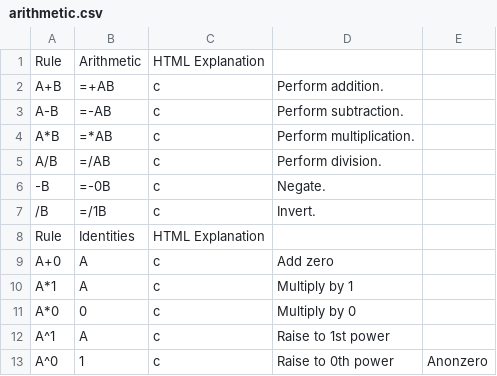
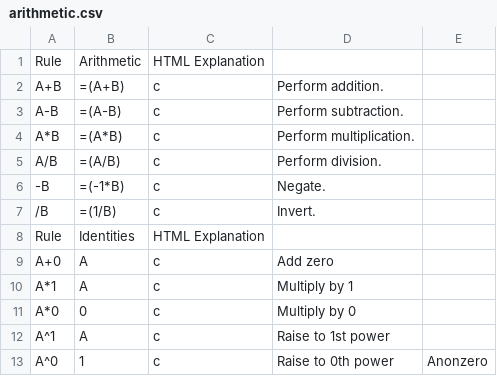
Before and after one commit to triplelog/math-errors, a CSV file: cpp/rules/arithmetic.csv, drawn as a sheet.

```diff
--- a/cpp/rules/arithmetic.csv
+++ b/cpp/rules/arithmetic.csv
@@ -1,8 +1,8 @@
 Rule,"Arithmetic","HTML Explanation"
-A+B,=+AB,c,"Perform addition."
-A-B,=-AB,c,"Perform subtraction."
-A*B,=*AB,c,"Perform multiplication."
-A/B,=/AB,c,"Perform division."
--B,=-0B,c,"Negate."
-/B,=/1B,c,"Invert."
+A+B,=(A+B),c,"Perform addition."
+A-B,=(A-B),c,"Perform subtraction."
+A*B,=(A*B),c,"Perform multiplication."
+A/B,=(A/B),c,"Perform division."
+-B,=(-1*B),c,"Negate."
+/B,=(1/B),c,"Invert."
 Rule,"Identities","HTML Explanation"
```
Also changed, not shown: 4 other files.
